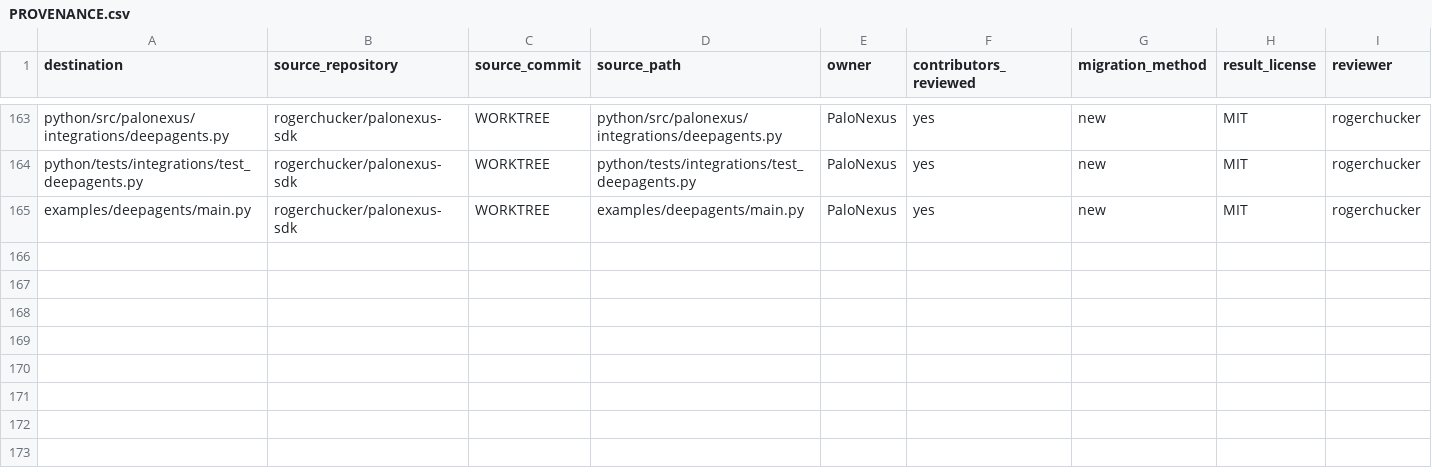
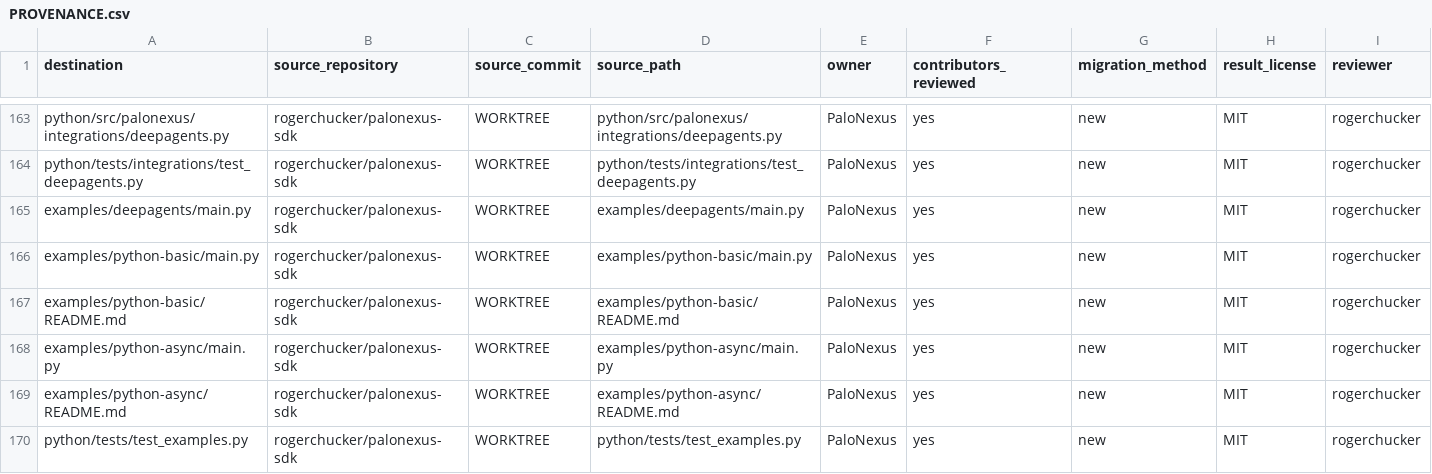
Before and after one commit to rogerchucker/palonexus-sdk, a CSV file: docs/legal/PROVENANCE.csv, drawn as a sheet; only a part is shown, gaps mark what is left out; the diff names each change by its address in the sheet, - before the commit and + after, or states it on an @@ line.

Commit message:
docs(python): add core sync and async examples
Signed-off-by: Rajarshi Chakraborty <rajarshic@gmail.com>

```diff
--- a/docs/legal/PROVENANCE.csv
+++ b/docs/legal/PROVENANCE.csv
+row 166: examples/python-basic/main.py | rogerchucker/palonexus-sdk | WORKTREE | examples/python-basic/main.py | PaloNexus | yes | new | MIT | rogerchucker
+row 167: examples/python-basic/README.md | rogerchucker/palonexus-sdk | WORKTREE | examples/python-basic/README.md | PaloNexus | yes | new | MIT | rogerchucker
+row 168: examples/python-async/main.py | rogerchucker/palonexus-sdk | WORKTREE | examples/python-async/main.py | PaloNexus | yes | new | MIT | rogerchucker
+row 169: examples/python-async/README.md | rogerchucker/palonexus-sdk | WORKTREE | examples/python-async/README.md | PaloNexus | yes | new | MIT | rogerchucker
+row 170: python/tests/test_examples.py | rogerchucker/palonexus-sdk | WORKTREE | python/tests/test_examples.py | PaloNexus | yes | new | MIT | rogerchucker
```
Also changed, not shown: 5 other files.
